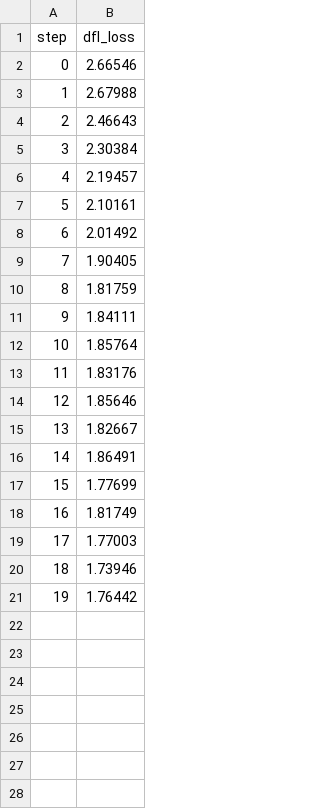
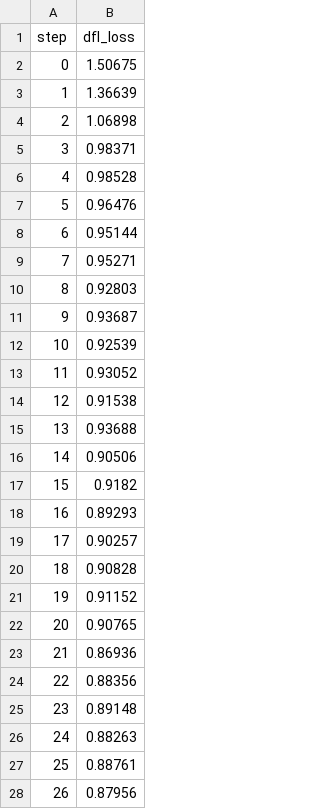
Before and after one commit to iterative/example-get-started-experiments, a TSV file: results/train/plots/metrics/train/dfl_loss.tsv, drawn as a sheet; only a part is shown; the diff covers the shown part only.

```diff
--- a/results/train/plots/metrics/train/dfl_loss.tsv
+++ b/results/train/plots/metrics/train/dfl_loss.tsv
@@ -1,21 +1,28 @@
 step	dfl_loss
-0	2.66546
-1	2.67988
-2	2.46643
-3	2.30384
-4	2.19457
-5	2.10161
-6	2.01492
-7	1.90405
-8	1.81759
-9	1.84111
-10	1.85764
-11	1.83176
-12	1.85646
-13	1.82667
-14	1.86491
-15	1.77699
-16	1.81749
-17	1.77003
-18	1.73946
-19	1.76442
+0	1.50675
+1	1.36639
+2	1.06898
+3	0.98371
+4	0.98528
+5	0.96476
+6	0.95144
+7	0.95271
+8	0.92803
+9	0.93687
+10	0.92539
+11	0.93052
+12	0.91538
+13	0.93688
+14	0.90506
+15	0.9182
+16	0.89293
+17	0.90257
+18	0.90828
+19	0.91152
+20	0.90765
+21	0.86936
+22	0.88356
+23	0.89148
+24	0.88263
+25	0.88761
+26	0.87956
```
Also changed, not shown: 3 added rows elsewhere in this file, results/train/plots/metrics/metrics/mAP50-95(B).tsv, results/train/plots/metrics/metrics/precision(M).tsv, 22 other files.
